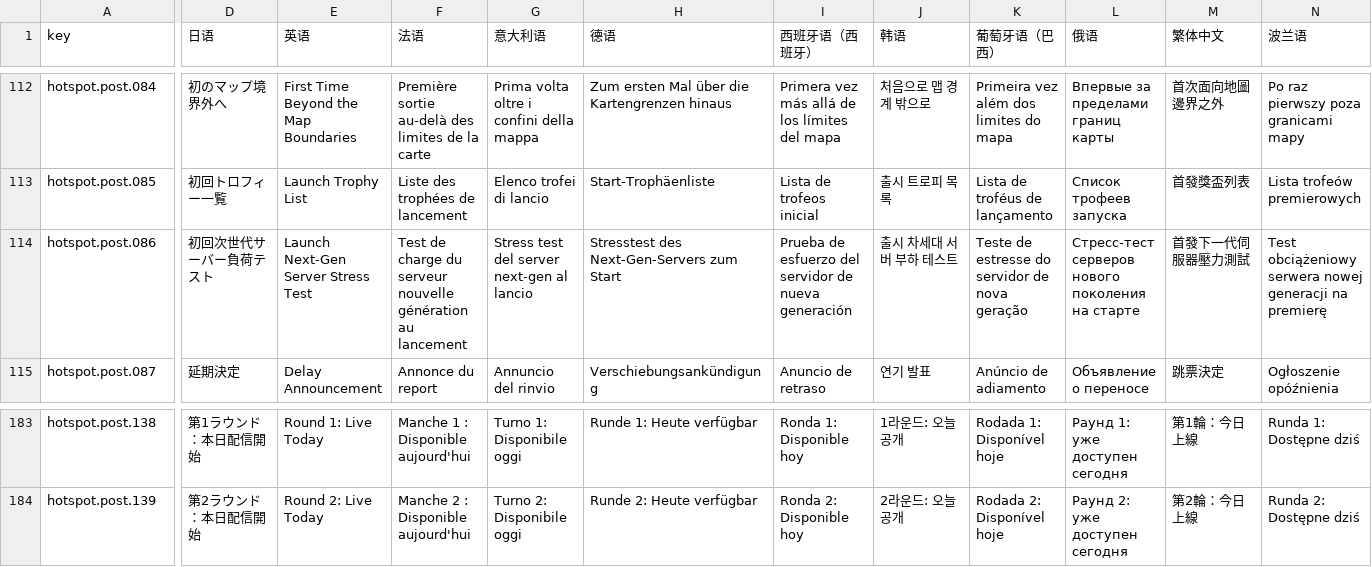
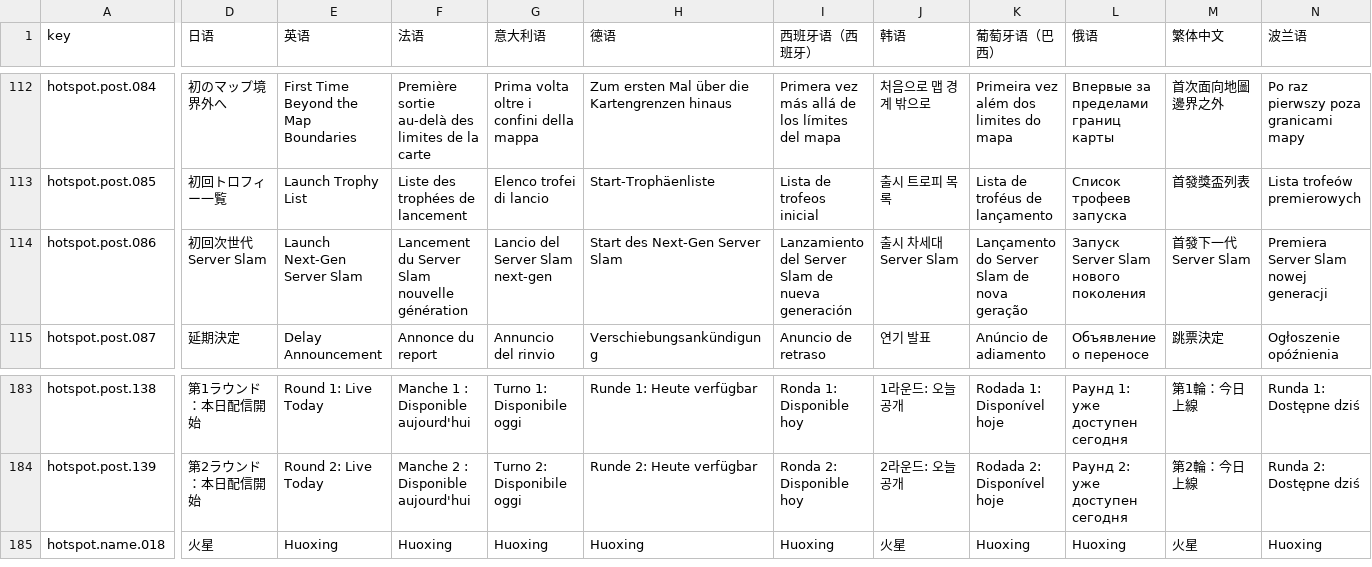
Before and after one commit to JianZhaNoSwine/FGEXPIG-Official-Website, a CSV file: i18n/hotspot-strings.csv, drawn as a sheet; only a part is shown, gaps mark what is left out; rows hold the shown columns only; the diff names each change by its address in the sheet, - before the commit and + after, or states it on an @@ line.

```diff
--- a/i18n/hotspot-strings.csv
+++ b/i18n/hotspot-strings.csv
-D114 (日语): 初回次世代サーバー負荷テスト
+D114 (日语): 初回次世代 Server Slam
-E114 (英语): Launch Next-Gen Server Stress Test
+E114 (英语): Launch Next-Gen Server Slam
-F114 (法语): Test de charge du serveur nouvelle génération au lancement
+F114 (法语): Lancement du Server Slam nouvelle génération
-G114 (意大利语): Stress test del server next-gen al lancio
+G114 (意大利语): Lancio del Server Slam next-gen
-H114 (德语): Stresstest des Next-Gen-Servers zum Start
+H114 (德语): Start des Next-Gen Server Slam
-I114 (西班牙语（西班牙）): Prueba de esfuerzo del servidor de nueva…
+I114 (西班牙语（西班牙）): Lanzamiento del Server Slam de nueva…
-J114 (韩语): 출시 차세대 서버 부하 테스트
+J114 (韩语): 출시 차세대 Server Slam
-K114 (葡萄牙语（巴西）): Teste de estresse do servidor de nova geração
+K114 (葡萄牙语（巴西）): Lançamento do Server Slam de nova geração
-L114 (俄语): Стресс-тест серверов нового поколения на старте
+L114 (俄语): Запуск Server Slam нового поколения
-M114 (繁体中文): 首發下一代伺服器壓力測試
+M114 (繁体中文): 首發下一代 Server Slam
-N114 (波兰语): Test obciążeniowy serwera nowej generacji na premierę
+N114 (波兰语): Premiera Server Slam nowej generacji
+row 185: hotspot.name.018 | 火星 | Huoxing | Huoxing | Huoxing | Huoxing | Huoxing | 火星 | Huoxing | Huoxing | 火星 | Huoxing
```
Also changed, not shown: i18n/shop-strings.csv, 14 other files.
